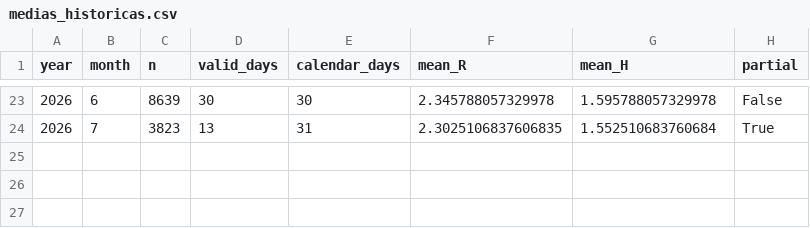
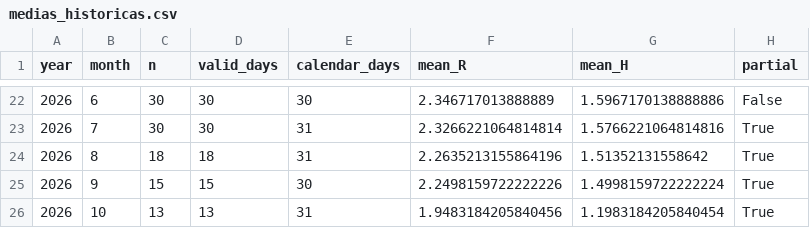
Before and after one commit to maregrafista/tideconversorv2, a CSV file: data/medias_historicas.csv, drawn as a sheet; only a part is shown, gaps mark what is left out; the diff covers the shown part only.

```diff
--- a/data/medias_historicas.csv
+++ b/data/medias_historicas.csv
@@ -23,2 +22,5 @@ year,month,n,valid_days,calendar_days,mean_R,mean_H,partial
-2026,6,8639,30,30,2.345788057329978,1.595788057329978,False
-2026,7,3823,13,31,2.3025106837606835,1.552510683760684,True
+2026,6,30,30,30,2.346717013888889,1.5967170138888886,False
+2026,7,30,30,31,2.3266221064814814,1.5766221064814816,True
+2026,8,18,18,31,2.2635213155864196,1.51352131558642,True
+2026,9,15,15,30,2.2498159722222226,1.4998159722222224,True
+2026,10,13,13,31,1.9483184205840456,1.1983184205840454,True
```
Also changed, not shown: 1 removed row and 63 edited cells elsewhere in this file, data/calibracao_mensal.csv, 18 other files.
